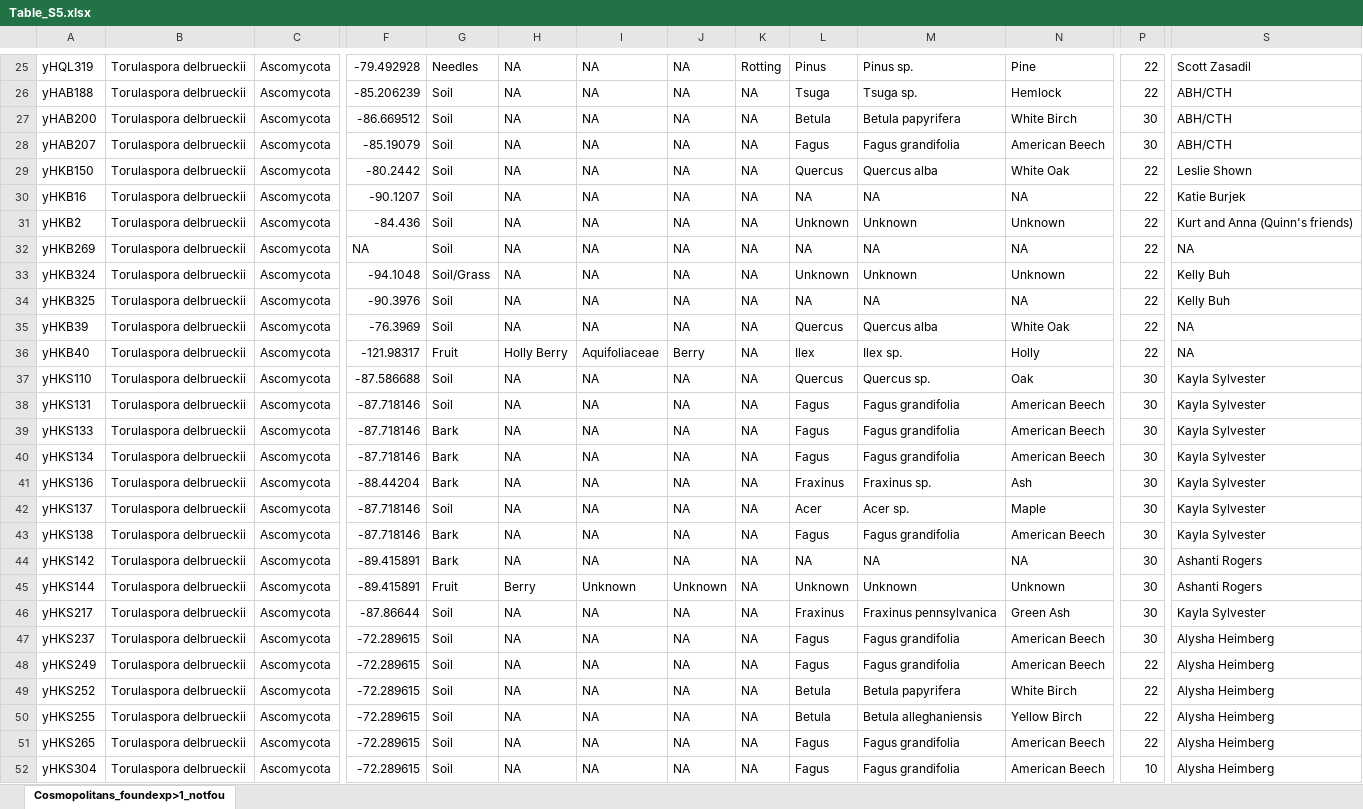
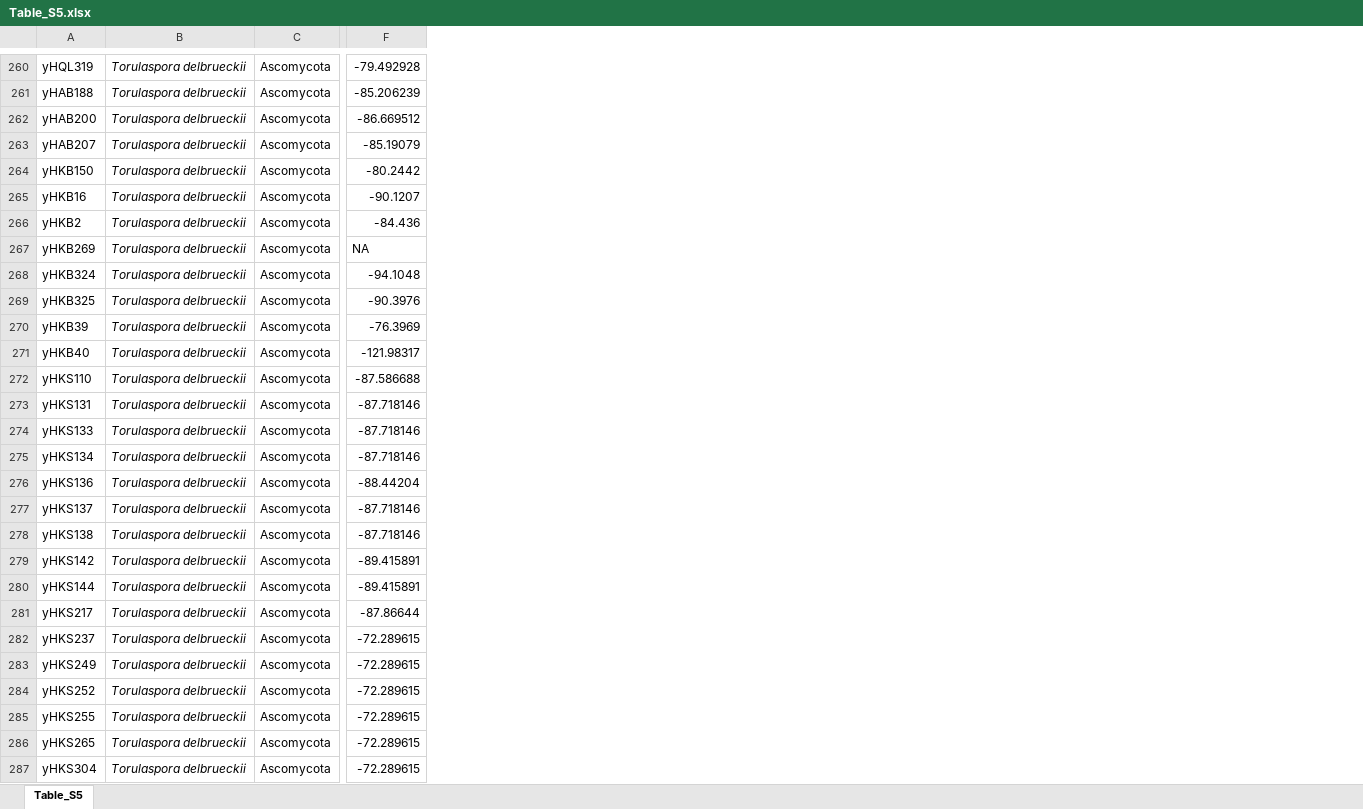
Before and after one commit to KatieFish/SurveyPaper, an Excel workbook: Manuscript_tables/Table_S5.xlsx, sheet Table_S5, drawn as a sheet; only a part is shown, gaps mark what is left out; values as stored, in another font and other column widths than the file's, no borders; removed rows and columns are numbered as before the commit, all else as after; the diff covers the shown part only; the diff names each change by its address in the sheet, - before the commit and + after, or states it on an @@ line.

```diff
--- a/Manuscript_tables/Table_S5.xlsx (sheet Table_S5)
+++ b/Manuscript_tables/Table_S5.xlsx (sheet Table_S5)
-sheet tab: Cosmopolitans_foundexp>1_notfou
+sheet tab: Table_S5
-column G, rows 25-52: Needles | Soil | Soil | Soil | Soil | Soil | Soil | Soil | Soil/Grass | Soil | Soil | Fruit | Soil | Soil | Bark | Bark | Bark | Soil | Bark | Bark | Fruit | Soil | Soil | Soil | Soil | Soil | Soil | Soil
-column H, rows 25-52: NA | NA | NA | NA | NA | NA | NA | NA | NA | NA | NA | Holly Berry | NA | NA | NA | NA | NA | NA | NA | NA | Berry | NA | NA | NA | NA | NA | NA | NA
-column I, rows 25-52: NA | NA | NA | NA | NA | NA | NA | NA | NA | NA | NA | Aquifoliaceae | NA | NA | NA | NA | NA | NA | NA | NA | Unknown | NA | NA | NA | NA | NA | NA | NA
-column J, rows 25-52: NA | NA | NA | NA | NA | NA | NA | NA | NA | NA | NA | Berry | NA | NA | NA | NA | NA | NA | NA | NA | Unknown | NA | NA | NA | NA | NA | NA | NA
-column K, rows 25-52: Rotting | NA | NA | NA | NA | NA | NA | NA | NA | NA | NA | NA | NA | NA | NA | NA | NA | NA | NA | NA | NA | NA | NA | NA | NA | NA | NA | NA
-column L, rows 25-52: Pinus | Tsuga | Betula | Fagus | Quercus | NA | Unknown | NA | Unknown | NA | Quercus | Ilex | Quercus | Fagus | Fagus | Fagus | Fraxinus | Acer | Fagus | NA | Unknown | Fraxinus | Fagus | Fagus | Betula | Betula | Fagus | Fagus
-column M, rows 25-52: Pinus sp. | Tsuga sp. | Betula papyrifera | Fagus grandifolia | Quercus alba | NA | Unknown | NA | Unknown | NA | Quercus alba | Ilex sp. | Quercus sp. | Fagus grandifolia | Fagus grandifolia | Fagus grandifolia | Fraxinus sp. | Acer sp. | Fagus grandifolia | NA | Unknown | Fraxinus pennsylvanica | Fagus grandifolia | Fagus grandifolia | Betula papyrifera | Betula alleghaniensis | Fagus grandifolia | Fagus grandifolia
-column N, rows 25-52: Pine | Hemlock | White Birch | American Beech | White Oak | NA | Unknown | NA | Unknown | NA | White Oak | Holly | Oak | American Beech | American Beech | American Beech | Ash | Maple | American Beech | NA | Unknown | Green Ash | American Beech | American Beech | White Birch | Yellow Birch | American Beech | American Beech
-column P, rows 25-52: 22 | 22 | 30 | 30 | 22 | 22 | 22 | 22 | 22 | 22 | 22 | 22 | 30 | 30 | 30 | 30 | 30 | 30 | 30 | 30 | 30 | 30 | 30 | 22 | 22 | 22 | 22 | 10
-column S, rows 25-52: Scott Zasadil | ABH/CTH | ABH/CTH | ABH/CTH | Leslie Shown | Katie Burjek | Kurt and Anna (Quinn's friends) | NA | Kelly Buh | Kelly Buh | NA | NA | Kayla Sylvester | Kayla Sylvester | Kayla Sylvester | Kayla Sylvester | Kayla Sylvester | Kayla Sylvester | Kayla Sylvester | Ashanti Rogers | Ashanti Rogers | Kayla Sylvester | Alysha Heimberg | Alysha Heimberg | Alysha Heimberg | Alysha Heimberg | Alysha Heimberg | Alysha Heimberg
-B260:B287 italic: off
+B260:B287 italic: on
```
Also changed, not shown: other rows of this sheet, Manuscript_tables/Table_S2.xlsx, Manuscript_tables/Table_S3.xlsx, 38 other files.
